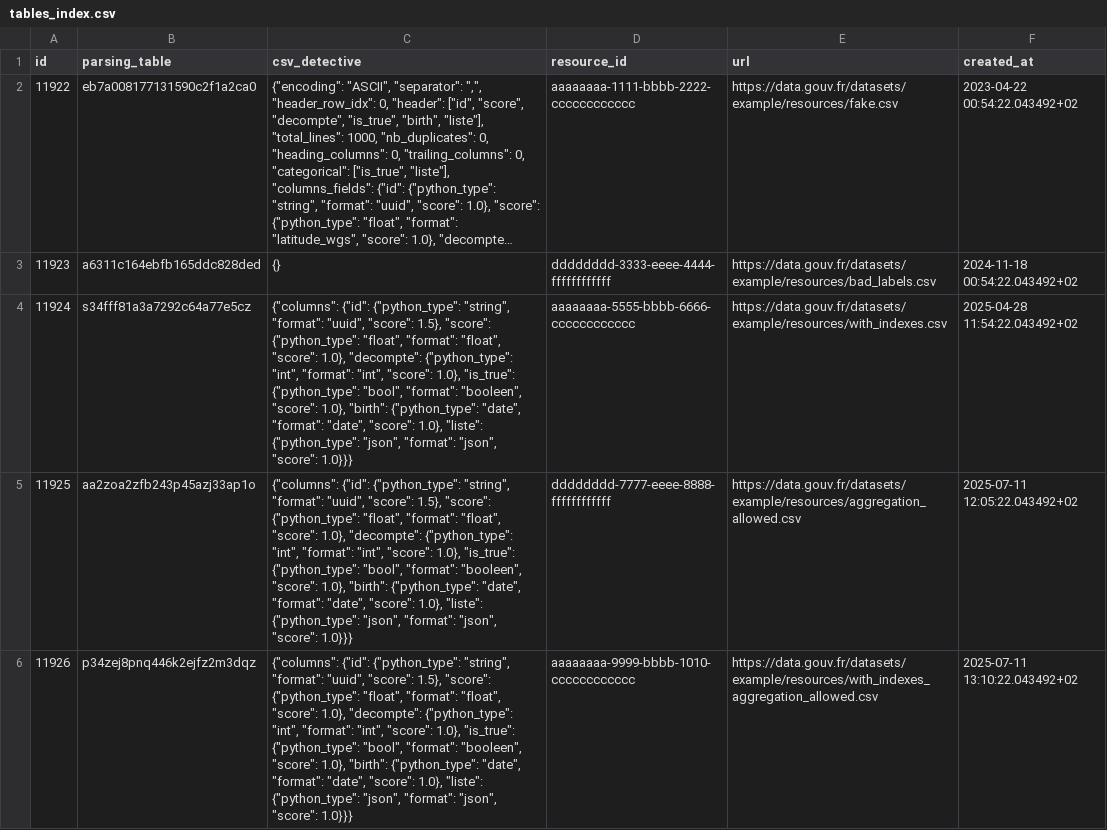
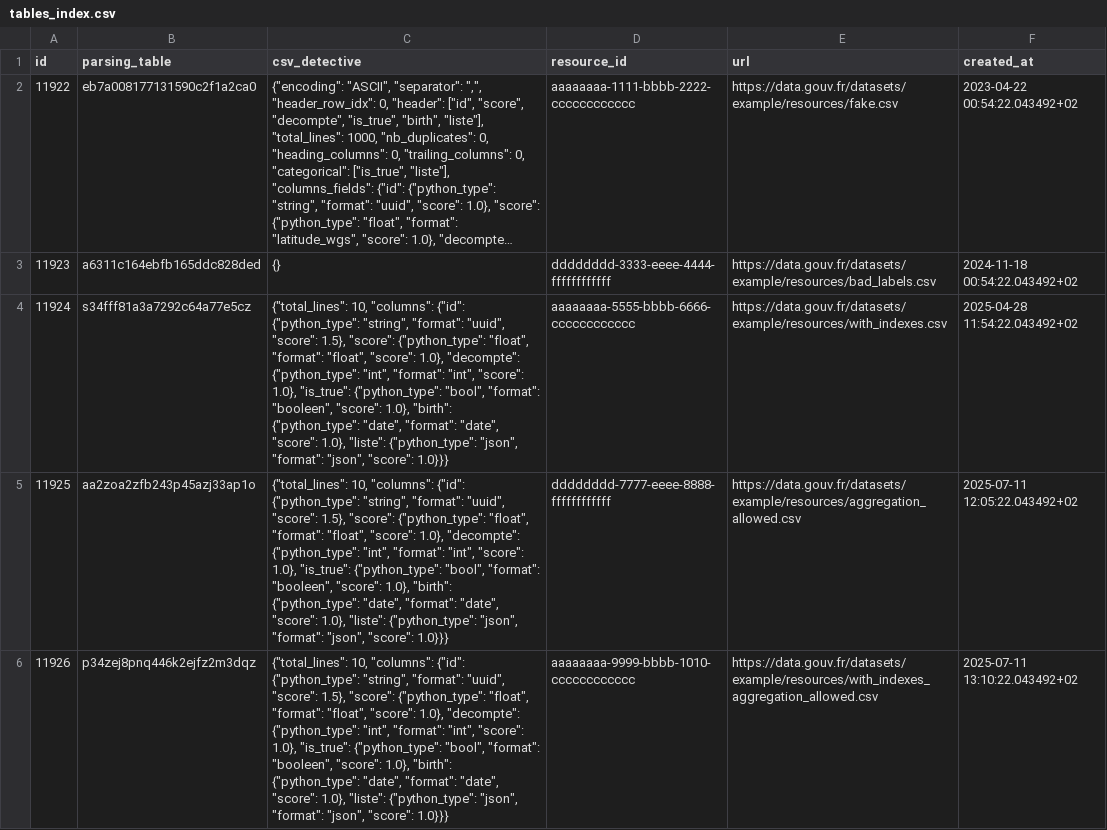
Before and after one commit to datagouv/api-tabular, a CSV file: db/tables_index.csv, drawn as a sheet; long unchanged cells end in …; the diff names each change by its address in the sheet, - before the commit and + after, or states it on an @@ line.

Commit message:
refactor: add total_lines info in detections

```diff
--- a/db/tables_index.csv
+++ b/db/tables_index.csv
-C4:C6 (csv_detective): {"columns": {"id": {"python_type":…
+C4:C6 (csv_detective): {"total_lines": 10, "columns": {"id": {"python_type":…
```
